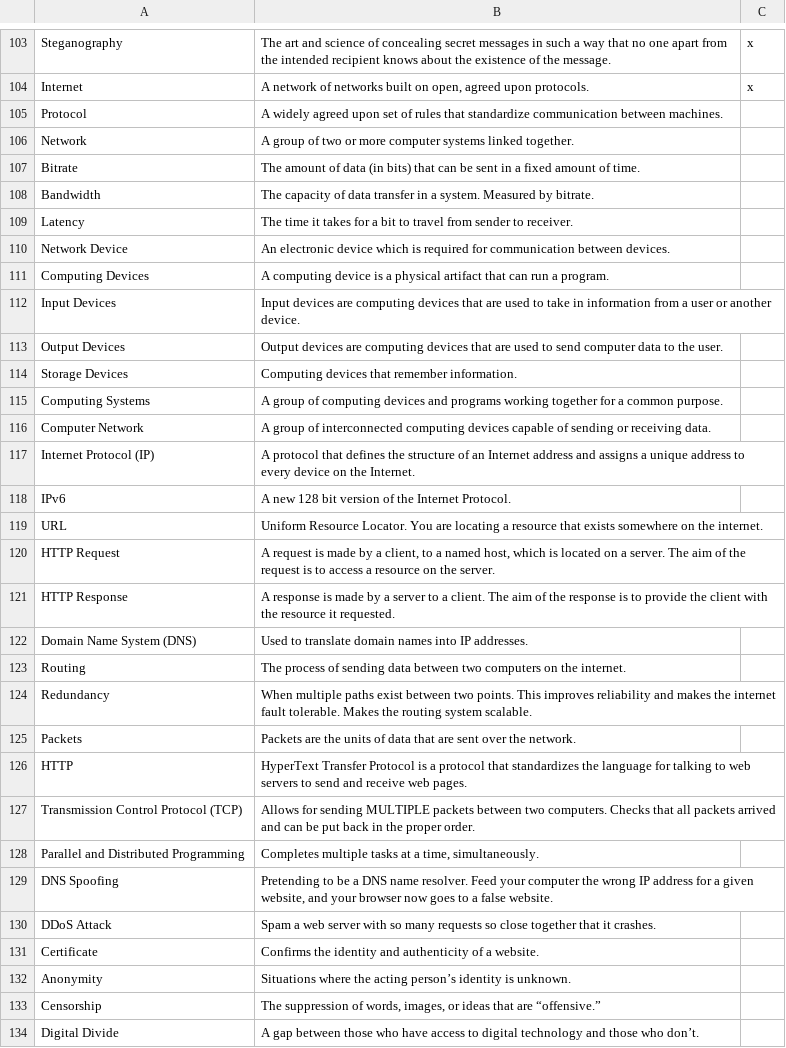
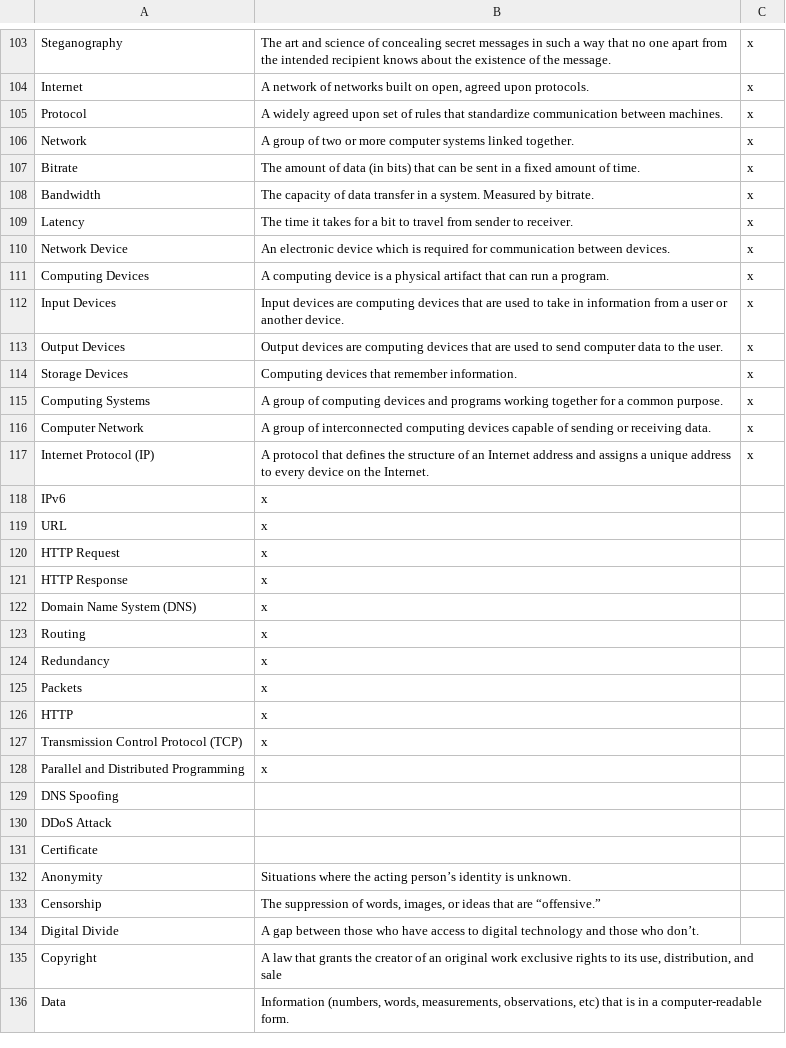
Before and after one commit to mrbaileyjpa/mrbaileyjpa.github.io, a CSV file: csp_words.csv, drawn as a sheet; only a part is shown, gaps mark what is left out; the shorter side is filled out with more unchanged rows.

Commit message:
Update csp_words.csv

```diff
--- a/csp_words.csv
+++ b/csp_words.csv
@@ -104,29 +104,29 @@ Steganography,The art and science of concealing secret messages in such a way th
 Internet,"A network of networks built on open, agreed upon protocols.",x
-Protocol,A widely agreed upon set of rules that standardize communication between machines.,
-Network,A group of two or more computer systems linked together.,
-Bitrate,The amount of data (in bits) that can be sent in a fixed amount of time.,
-Bandwidth,The capacity of data transfer in a system. Measured by bitrate.,
-Latency,The time it takes for a bit to travel from sender to receiver.,
-Network Device,An electronic device which is required for communication between devices.,
-Computing Devices,A computing device is a physical artifact that can run a program.,
-Input Devices,Input devices are computing devices that are used to take in information from a user or another device.,
-Output Devices,Output devices are computing devices that are used to send computer data to the user.,
-Storage Devices,Computing devices that remember information.,
-Computing Systems,A group of computing devices and programs working together for a common purpose.,
-Computer Network,A group of interconnected computing devices capable of sending or receiving data.,
-Internet Protocol (IP),A protocol that defines the structure of an Internet address and assigns a unique address to every device on the Internet.,
-IPv6,A new 128 bit version of the Internet Protocol.,
-URL,Uniform Resource Locator. You are locating a resource that exists somewhere on the internet.,
-HTTP Request,"A request is made by a client, to a named host, which is located on a server. The aim of the request is to access a resource on the server.",
-HTTP Response,A response is made by a server to a client. The aim of the response is to provide the client with the resource it requested.,
-Domain Name System (DNS),Used to translate domain names into IP addresses.,
-Routing,The process of sending data between two computers on the internet.,
-Redundancy,When multiple paths exist between two points. This improves reliability and makes the internet fault tolerable. Makes the routing system scalable.,
-Packets,Packets are the units of data that are sent over the network.,
-HTTP,HyperText Transfer Protocol is a protocol that standardizes the language for talking to web servers to send and receive web pages.,
-Transmission Control Protocol (TCP),Allows for sending MULTIPLE packets between two computers. Checks that all packets arrived and can be put back in the proper order.,
-Parallel and Distributed Programming,"Completes multiple tasks at a time, simultaneously.",
-DNS Spoofing,"Pretending to be a DNS name resolver. Feed your computer the wrong IP address for a given website, and your browser now goes to a false website.",
-DDoS Attack,Spam a web server with so many requests so close together that it crashes.,
-Certificate,Confirms the identity and authenticity of a website.,
+Protocol,A widely agreed upon set of rules that standardize communication between machines.,x
+Network,A group of two or more computer systems linked together.,x
+Bitrate,The amount of data (in bits) that can be sent in a fixed amount of time.,x
+Bandwidth,The capacity of data transfer in a system. Measured by bitrate.,x
+Latency,The time it takes for a bit to travel from sender to receiver.,x
+Network Device,An electronic device which is required for communication between devices.,x
+Computing Devices,A computing device is a physical artifact that can run a program.,x
+Input Devices,Input devices are computing devices that are used to take in information from a user or another device.,x
+Output Devices,Output devices are computing devices that are used to send computer data to the user.,x
+Storage Devices,Computing devices that remember information.,x
+Computing Systems,A group of computing devices and programs working together for a common purpose.,x
+Computer Network,A group of interconnected computing devices capable of sending or receiving data.,x
+Internet Protocol (IP),A protocol that defines the structure of an Internet address and assigns a unique address to every device on the Internet.,x
+IPv6,x,
+URL,x,
+HTTP Request,x,
+HTTP Response,x,
+Domain Name System (DNS),x,
+Routing,x,
+Redundancy,x,
+Packets,x,
+HTTP,x,
+Transmission Control Protocol (TCP),x,
+Parallel and Distributed Programming,x,
+DNS Spoofing,,
+DDoS Attack,,
+Certificate,,
 Anonymity,Situations where the acting person’s identity is unknown.,
```
